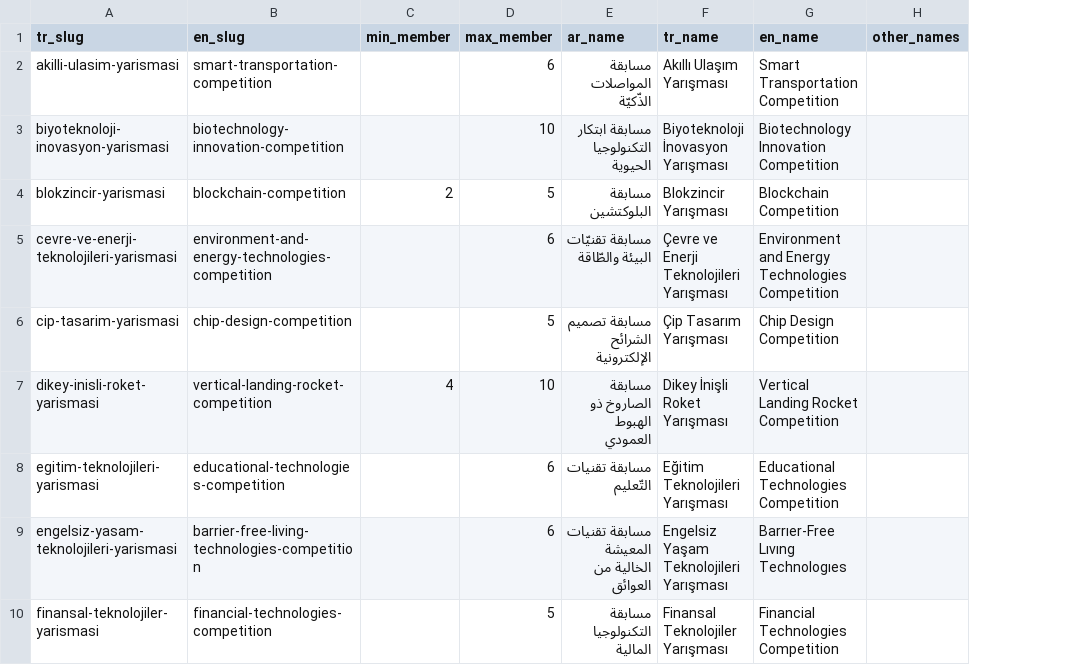
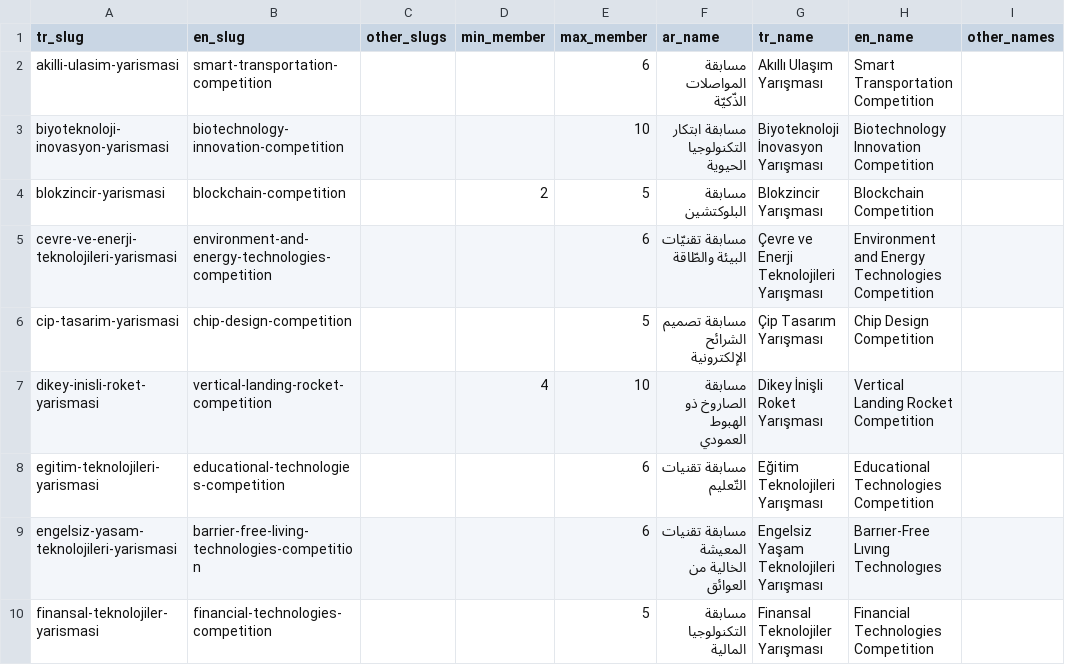
Before and after one commit to ibtikar-org-tr/teknofest-library, a CSV file: library-be-scraper-fastapi/app/services/unify/lists.csv, drawn as a sheet; only a part is shown; the diff covers the shown part only; the diff names each change by its address in the sheet, - before the commit and + after, or states it on an @@ line.

Commit message:
refactor: streamline competition slug resolution and enhance CSV parsing
Refactor the competition slug resolution logic to utilize a centralized mapping of Turkish and English slugs, improving accuracy in folder naming. Remove deprecated alias mappings and enhance the CSV parsing to include additional fields for other names and slugs. This update simplifies the slug registration process and ensures better organization of competition data, enhancing overall scraper functionality.

```diff
--- a/library-be-scraper-fastapi/app/services/unify/lists.csv
+++ b/library-be-scraper-fastapi/app/services/unify/lists.csv
+column C (other_slugs), empty
```
Also changed, not shown: 4 added rows and 17 edited cells elsewhere in this file, 2 other files.
